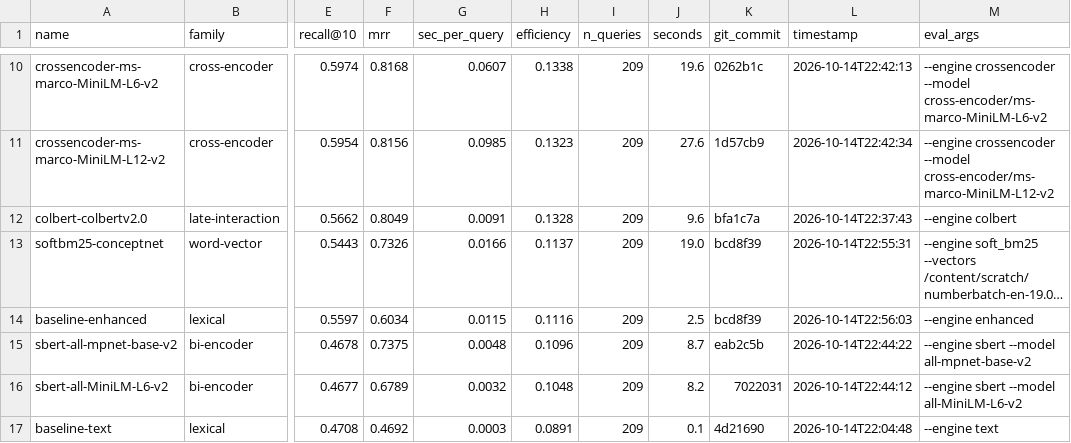
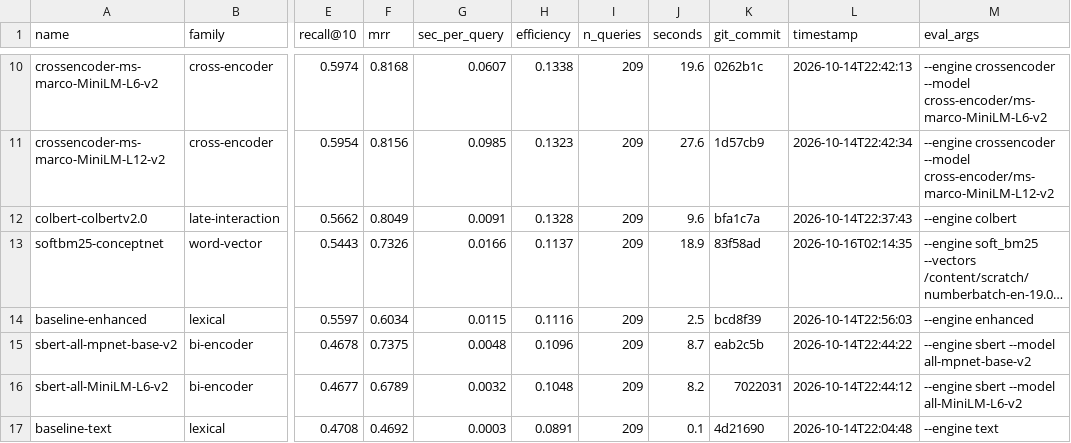
Before and after one commit to ahsank/restaurant-search, a CSV file: research/agent/summary.csv, drawn as a sheet; only a part is shown, gaps mark what is left out; long unchanged cells end in …; the diff names each change by its address in the sheet, - before the commit and + after, or states it on an @@ line.

Commit message:
Agent iter 48: run_experiment softbm25-conceptnet

```diff
--- a/research/agent/summary.csv
+++ b/research/agent/summary.csv
-J13 (seconds): 19.0
+J13 (seconds): 18.9
-K13 (git_commit): bcd8f39
+K13 (git_commit): 83f58ad
-L13 (timestamp): 2026-10-14T22:55:31
+L13 (timestamp): 2026-10-16T02:14:35
```
Also changed, not shown: 4 other files.
